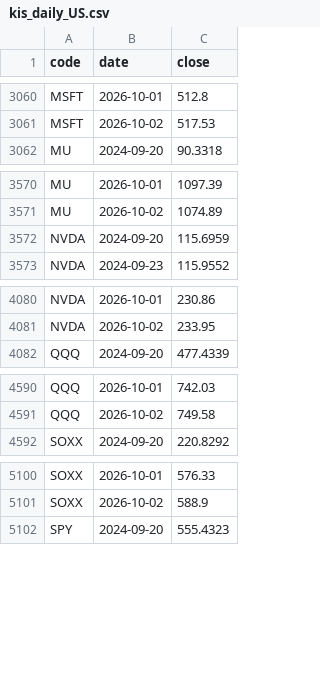
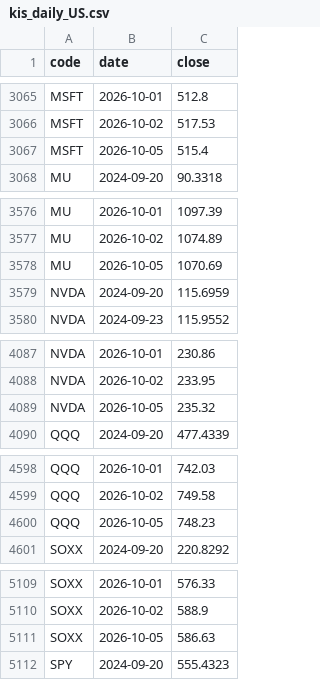
Before and after one commit to jongkwon82-source/jjeom1pro-prices, a CSV file: data/kis_daily_US.csv, drawn as a sheet; only a part is shown, gaps mark what is left out; the diff covers the shown part only; the diff names each change by its address in the sheet, - before the commit and + after, or states it on an @@ line.

Commit message:
시세 갱신 2026-10-05 09:31 UTC

```diff
--- a/data/kis_daily_US.csv
+++ b/data/kis_daily_US.csv
+row 3067: MSFT | 2026-10-05 | 515.4
+row 3578: MU | 2026-10-05 | 1070.69
+row 4089: NVDA | 2026-10-05 | 235.32
+row 4600: QQQ | 2026-10-05 | 748.23
+row 5111: SOXX | 2026-10-05 | 586.63
```
Also changed, not shown: 8 added rows elsewhere in this file.
